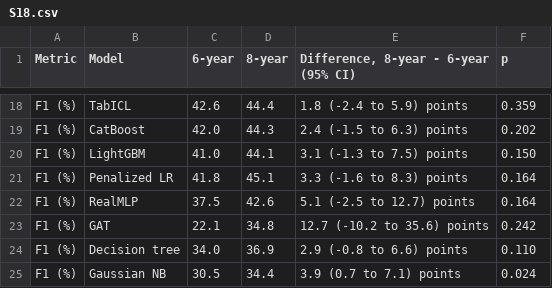
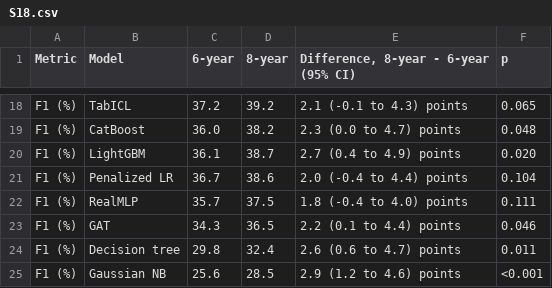
Before and after one commit to helenyjx/dementia-benchmark, a CSV file: delivery/tables/audited_sources/supplementary/S18.csv, drawn as a sheet; only a part is shown, gaps mark what is left out; the diff covers the shown part only; the diff names each change by its address in the sheet, - before the commit and + after, or states it on an @@ line.

```diff
--- a/delivery/tables/audited_sources/supplementary/S18.csv
+++ b/delivery/tables/audited_sources/supplementary/S18.csv
-C18 (6-year): 42.6
+C18 (6-year): 37.2
-D18 (8-year): 44.4
+D18 (8-year): 39.2
-E18: 1.8 (-2.4 to 5.9) points
+E18: 2.1 (-0.1 to 4.3) points
-F18 (p): 0.359
+F18 (p): 0.065
-C19 (6-year): 42.0
+C19 (6-year): 36.0
-D19 (8-year): 44.3
+D19 (8-year): 38.2
-E19: 2.4 (-1.5 to 6.3) points
+E19: 2.3 (0.0 to 4.7) points
-F19 (p): 0.202
+F19 (p): 0.048
-C20 (6-year): 41.0
+C20 (6-year): 36.1
-D20 (8-year): 44.1
+D20 (8-year): 38.7
-E20: 3.1 (-1.3 to 7.5) points
+E20: 2.7 (0.4 to 4.9) points
-F20 (p): 0.150
+F20 (p): 0.020
-C21 (6-year): 41.8
+C21 (6-year): 36.7
-D21 (8-year): 45.1
+D21 (8-year): 38.6
-E21: 3.3 (-1.6 to 8.3) points
+E21: 2.0 (-0.4 to 4.4) points
-F21 (p): 0.164
+F21 (p): 0.104
-C22 (6-year): 37.5
+C22 (6-year): 35.7
-D22 (8-year): 42.6
+D22 (8-year): 37.5
-E22: 5.1 (-2.5 to 12.7) points
+E22: 1.8 (-0.4 to 4.0) points
-F22 (p): 0.164
+F22 (p): 0.111
-C23 (6-year): 22.1
+C23 (6-year): 34.3
-D23 (8-year): 34.8
+D23 (8-year): 36.5
-E23: 12.7 (-10.2 to 35.6) points
+E23: 2.2 (0.1 to 4.4) points
-F23 (p): 0.242
+F23 (p): 0.046
-C24 (6-year): 34.0
+C24 (6-year): 29.8
-D24 (8-year): 36.9
+D24 (8-year): 32.4
-E24: 2.9 (-0.8 to 6.6) points
+E24: 2.6 (0.6 to 4.7) points
-F24 (p): 0.110
+F24 (p): 0.011
-C25 (6-year): 30.5
+C25 (6-year): 25.6
-D25 (8-year): 34.4
+D25 (8-year): 28.5
-E25: 3.9 (0.7 to 7.1) points
+E25: 2.9 (1.2 to 4.6) points
-F25 (p): 0.024
+F25 (p): <0.001
```
Also changed, not shown: 96 edited cells elsewhere in this file, delivery/tables/audited_sources/supplementary/S16.csv, delivery/tables/audited_sources/supplementary/S19.csv, 30 other files.
